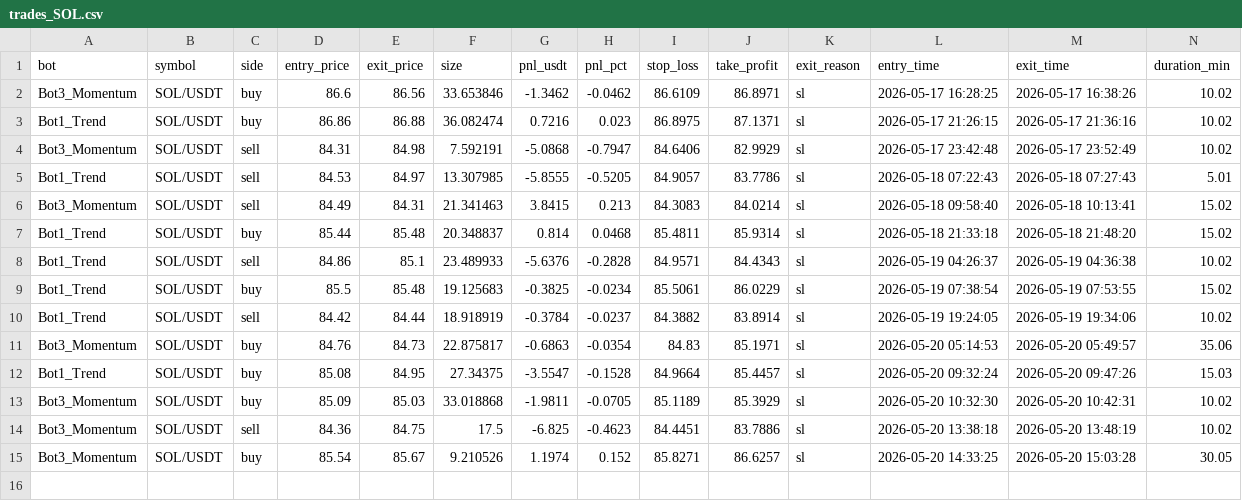
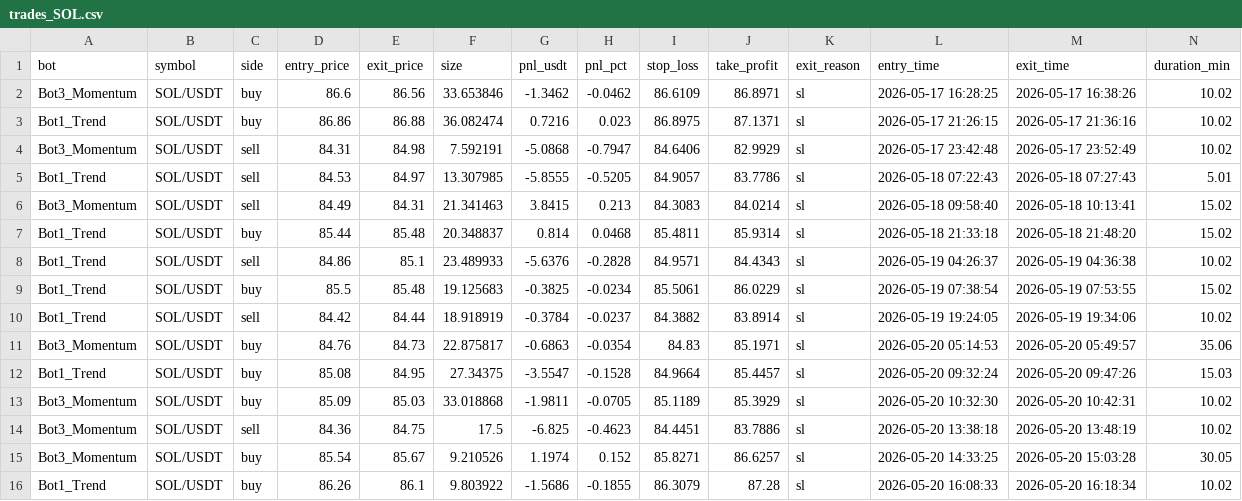
Before and after one commit to Jorjota12/trading_bots, a CSV file: trades_SOL.csv, drawn as a sheet; the diff names each change by its address in the sheet, - before the commit and + after, or states it on an @@ line.

Commit message:
update trades_SOL.csv

```diff
--- a/trades_SOL.csv
+++ b/trades_SOL.csv
+row 16: Bot1_Trend | SOL/USDT | buy | 86.26 | 86.1 | 9.803922 | -1.5686 | -0.1855 | 86.3079 | 87.28 | sl | 2026-05-20 16:08:33 | 2026-05-20 16:18:34 | 10.02
```
